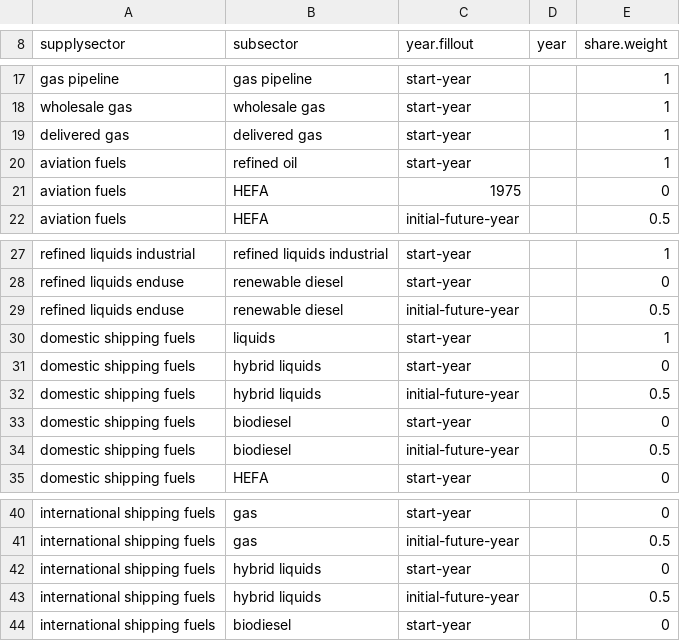
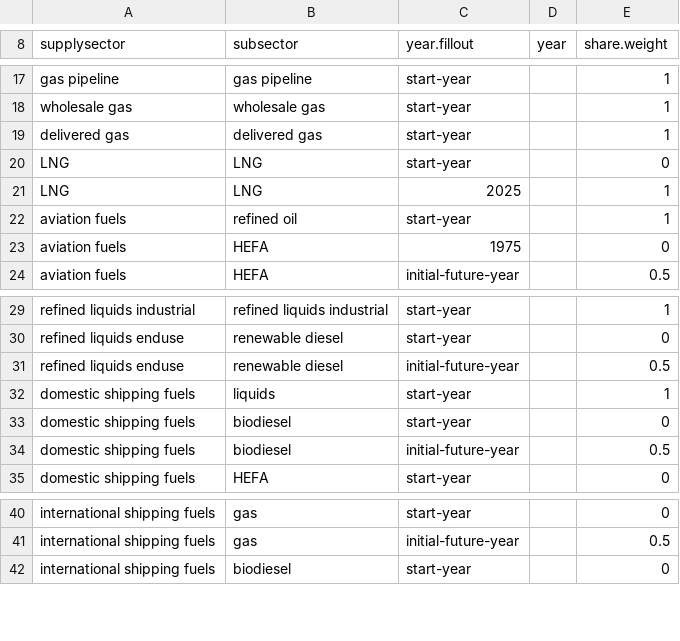
Before and after one commit to JGCRI/GCAM_jet_fuels_BETO, a CSV file: input/gcamdata/inst/extdata/energy/A26.subsector_shrwt.csv, drawn as a sheet; only a part is shown, gaps mark what is left out; removed rows and columns are numbered as before the commit, all else as after; the diff names each change by its address in the sheet, - before the commit and + after, or states it on an @@ line.

Commit message:
Add LNG shipping mode

```diff
--- a/input/gcamdata/inst/extdata/energy/A26.subsector_shrwt.csv
+++ b/input/gcamdata/inst/extdata/energy/A26.subsector_shrwt.csv
+row 20: LNG | LNG | start-year |  | 0
+row 21: LNG | LNG | 2025 |  | 1
-row 31: domestic shipping fuels | hybrid liquids | start-year |  | 0
-row 32: domestic shipping fuels | hybrid liquids | initial-future-year |  | 0.5
-row 42: international shipping fuels | hybrid liquids | start-year |  | 0
-row 43: international shipping fuels | hybrid liquids | initial-future-year |  | 0.5
```
Also changed, not shown: input/gcamdata/inst/extdata/energy/A26.globaltech_cost.csv, input/gcamdata/inst/extdata/energy/A26.globaltech_eff.csv, 10 other files.
